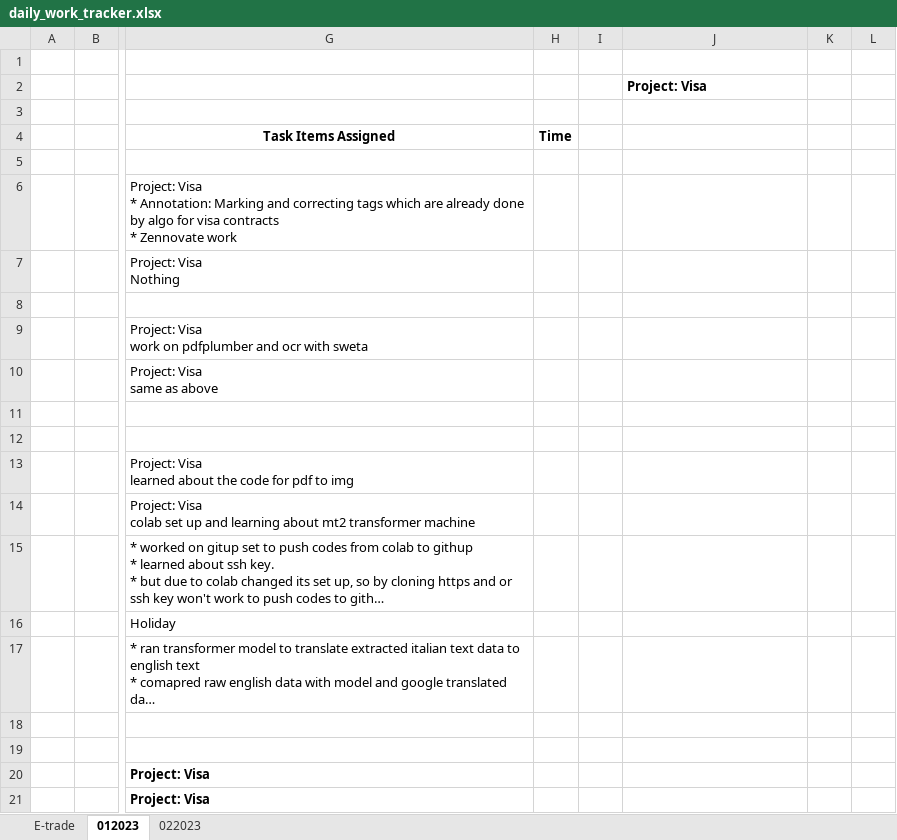
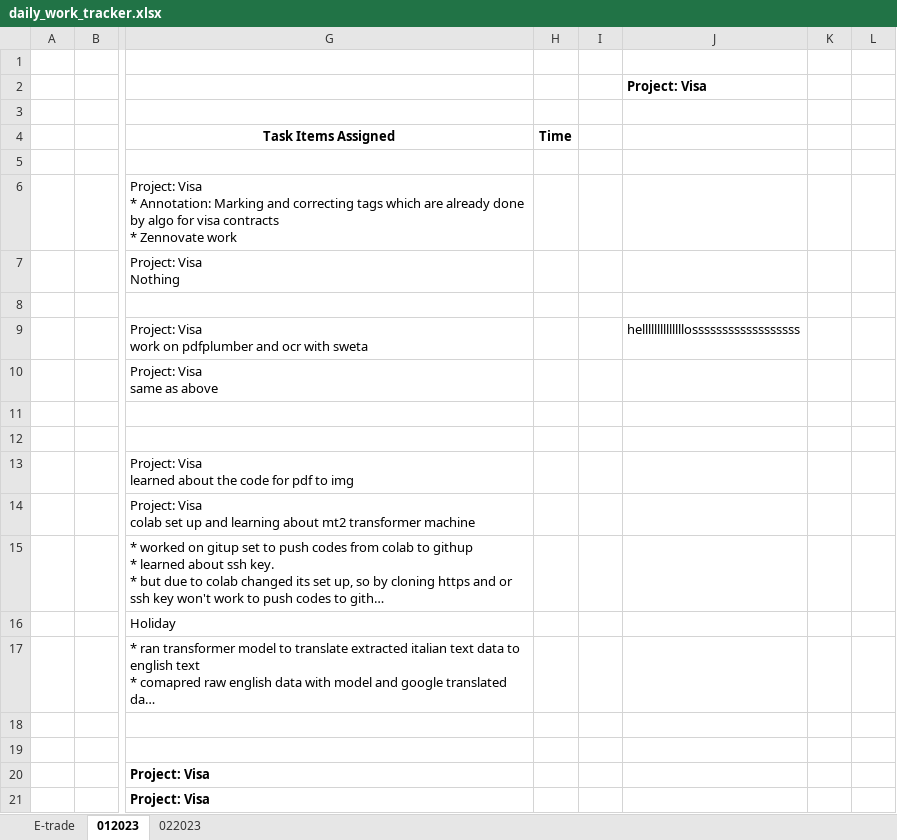
Before and after one commit to ria-maitra-datascience/Zenon, an Excel workbook: daily_work_tracker/daily_work_tracker.xlsx, sheet 012023, drawn as a sheet; only a part is shown, gaps mark what is left out; long unchanged cells end in …; values as stored, in another font and other column widths than the file's, no borders; the diff names each change by its address in the sheet, - before the commit and + after, or states it on an @@ line.

Commit message:
Add files via upload

```diff
--- a/daily_work_tracker/daily_work_tracker.xlsx (sheet 012023)
+++ b/daily_work_tracker/daily_work_tracker.xlsx (sheet 012023)
-J9: (empty)
+J9: hellllllllllllllossssssssssssssssss
```
